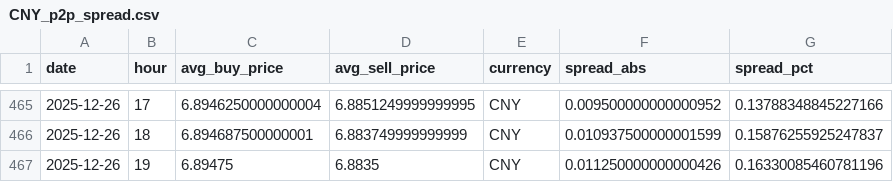
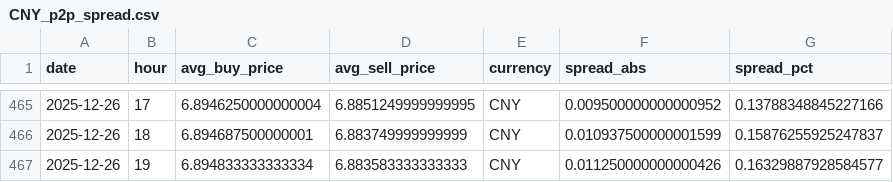
Before and after one commit to hec-dacm-p2p-2025/final-project, a CSV file: phase3_dashboard/exports/p2p_spread_by_currency/CNY_p2p_spread.csv, drawn as a sheet; only a part is shown, gaps mark what is left out.

```diff
--- a/phase3_dashboard/exports/p2p_spread_by_currency/CNY_p2p_spread.csv
+++ b/phase3_dashboard/exports/p2p_spread_by_currency/CNY_p2p_spread.csv
@@ -466,2 +466,2 @@ date,hour,avg_buy_price,avg_sell_price,currency,spread_abs,spread_pct
 2025-12-26,18,6.894687500000001,6.883749999999999,CNY,0.010937500000001599,0.15876255925247837
-2025-12-26,19,6.89475,6.8835,CNY,0.011250000000000426,0.16330085460781196
+2025-12-26,19,6.894833333333334,6.883583333333333,CNY,0.011250000000000426,0.16329887928584577
```
Also changed, not shown: phase3_dashboard/exports/p2p_spread_by_currency/BOB_p2p_spread.csv, phase3_dashboard/exports/p2p_spread_by_currency/GBP_p2p_spread.csv, 54 other files.
